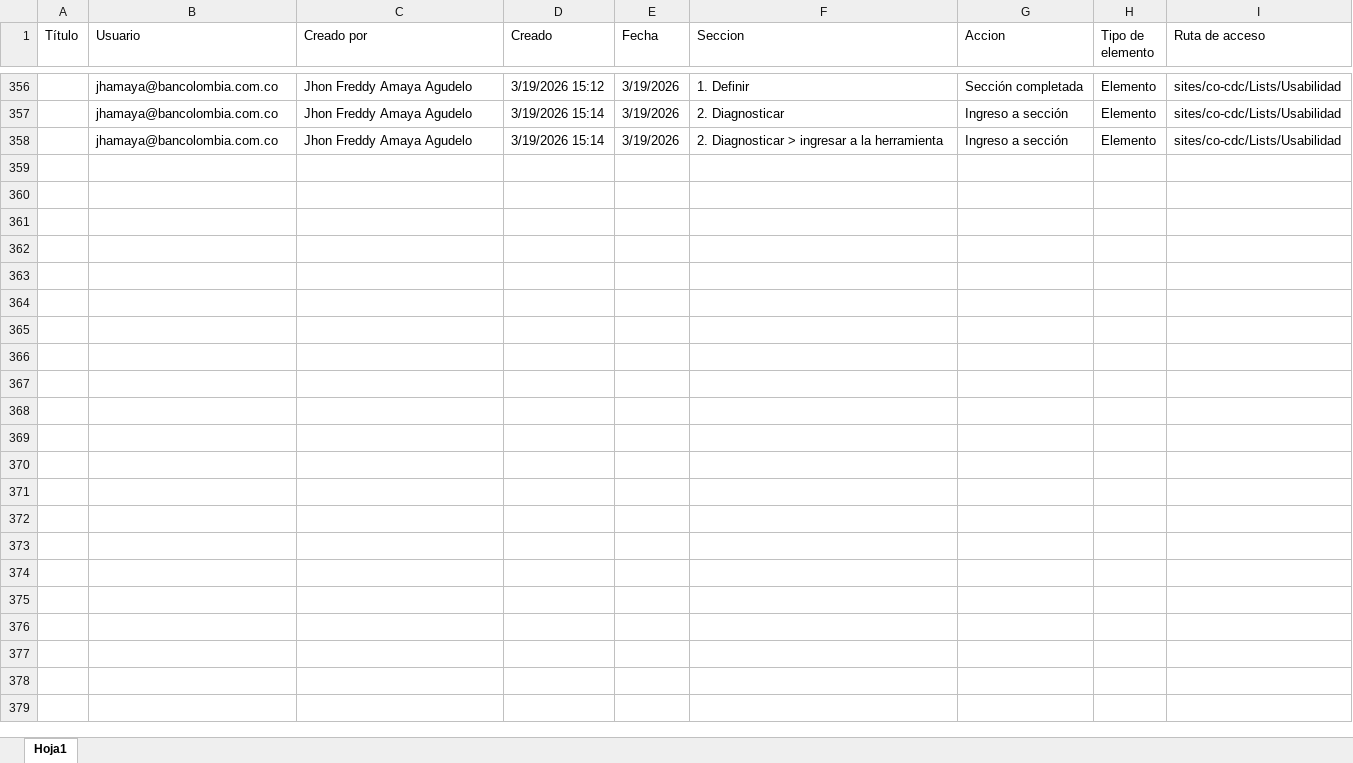
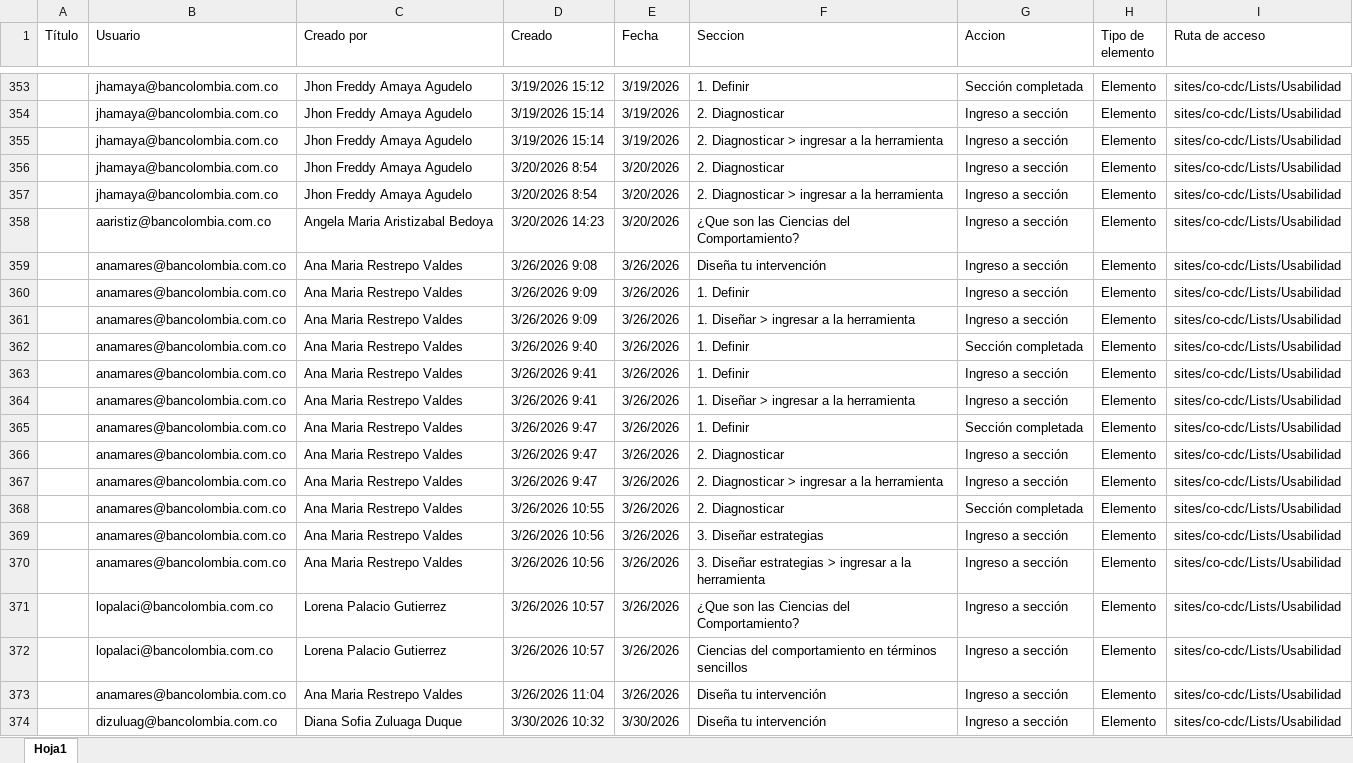
Before and after one commit to DavidZap/tablero_pre_pos_intervencion, an Excel workbook: data/raw/Usabilidad Power APP.xlsx, sheet Hoja1, drawn as a sheet; only a part is shown, gaps mark what is left out; values as stored, in another font and other column widths than the file's, no cell formats; the diff covers the shown part only; the diff names each change by its address in the sheet, - before the commit and + after, or states it on an @@ line.

Commit message:
Update binary files for Experiencia_en_el_uso_de_Power_App_B-Lab.xlsx and Usabilidad Power APP.xlsx

```diff
--- a/data/raw/Usabilidad Power APP.xlsx (sheet Hoja1)
+++ b/data/raw/Usabilidad Power APP.xlsx (sheet Hoja1)
+row 356:  | jhamaya@bancolombia.com.co | Jhon Freddy Amaya Agudelo | 3/20/2026 8:54 | 3/20/2026 | 2. Diagnosticar | Ingreso a sección | Elemento | sites/co-cdc/Lists/Usabilidad
+row 357:  | jhamaya@bancolombia.com.co | Jhon Freddy Amaya Agudelo | 3/20/2026 8:54 | 3/20/2026 | 2. Diagnosticar > ingresar a la herramienta | Ingreso a sección | Elemento | sites/co-cdc/Lists/Usabilidad
+row 358:  | aaristiz@bancolombia.com.co | Angela Maria Aristizabal Bedoya | 3/20/2026 14:23 | 3/20/2026 | ¿Que son las Ciencias del Comportamiento? | Ingreso a sección | Elemento | sites/co-cdc/Lists/Usabilidad
+row 359:  | anamares@bancolombia.com.co | Ana Maria Restrepo Valdes | 3/26/2026 9:08 | 3/26/2026 | Diseña tu intervención | Ingreso a sección | Elemento | sites/co-cdc/Lists/Usabilidad
+row 360:  | anamares@bancolombia.com.co | Ana Maria Restrepo Valdes | 3/26/2026 9:09 | 3/26/2026 | 1. Definir | Ingreso a sección | Elemento | sites/co-cdc/Lists/Usabilidad
+row 361:  | anamares@bancolombia.com.co | Ana Maria Restrepo Valdes | 3/26/2026 9:09 | 3/26/2026 | 1. Diseñar > ingresar a la herramienta | Ingreso a sección | Elemento | sites/co-cdc/Lists/Usabilidad
+row 362:  | anamares@bancolombia.com.co | Ana Maria Restrepo Valdes | 3/26/2026 9:40 | 3/26/2026 | 1. Definir | Sección completada | Elemento | sites/co-cdc/Lists/Usabilidad
+row 363:  | anamares@bancolombia.com.co | Ana Maria Restrepo Valdes | 3/26/2026 9:41 | 3/26/2026 | 1. Definir | Ingreso a sección | Elemento | sites/co-cdc/Lists/Usabilidad
+row 364:  | anamares@bancolombia.com.co | Ana Maria Restrepo Valdes | 3/26/2026 9:41 | 3/26/2026 | 1. Diseñar > ingresar a la herramienta | Ingreso a sección | Elemento | sites/co-cdc/Lists/Usabilidad
+row 365:  | anamares@bancolombia.com.co | Ana Maria Restrepo Valdes | 3/26/2026 9:47 | 3/26/2026 | 1. Definir | Sección completada | Elemento | sites/co-cdc/Lists/Usabilidad
+row 366:  | anamares@bancolombia.com.co | Ana Maria Restrepo Valdes | 3/26/2026 9:47 | 3/26/2026 | 2. Diagnosticar | Ingreso a sección | Elemento | sites/co-cdc/Lists/Usabilidad
+row 367:  | anamares@bancolombia.com.co | Ana Maria Restrepo Valdes | 3/26/2026 9:47 | 3/26/2026 | 2. Diagnosticar > ingresar a la herramienta | Ingreso a sección | Elemento | sites/co-cdc/Lists/Usabilidad
+row 368:  | anamares@bancolombia.com.co | Ana Maria Restrepo Valdes | 3/26/2026 10:55 | 3/26/2026 | 2. Diagnosticar | Sección completada | Elemento | sites/co-cdc/Lists/Usabilidad
+row 369:  | anamares@bancolombia.com.co | Ana Maria Restrepo Valdes | 3/26/2026 10:56 | 3/26/2026 | 3. Diseñar estrategias | Ingreso a sección | Elemento | sites/co-cdc/Lists/Usabilidad
+row 370:  | anamares@bancolombia.com.co | Ana Maria Restrepo Valdes | 3/26/2026 10:56 | 3/26/2026 | 3. Diseñar estrategias > ingresar a la herramienta | Ingreso a sección | Elemento | sites/co-cdc/Lists/Usabilidad
+row 371:  | lopalaci@bancolombia.com.co | Lorena Palacio Gutierrez | 3/26/2026 10:57 | 3/26/2026 | ¿Que son las Ciencias del Comportamiento? | Ingreso a sección | Elemento | sites/co-cdc/Lists/Usabilidad
+row 372:  | lopalaci@bancolombia.com.co | Lorena Palacio Gutierrez | 3/26/2026 10:57 | 3/26/2026 | Ciencias del comportamiento en términos sencillos | Ingreso a sección | Elemento | sites/co-cdc/Lists/Usabilidad
+row 373:  | anamares@bancolombia.com.co | Ana Maria Restrepo Valdes | 3/26/2026 11:04 | 3/26/2026 | Diseña tu intervención | Ingreso a sección | Elemento | sites/co-cdc/Lists/Usabilidad
+row 374:  | dizuluag@bancolombia.com.co | Diana Sofia Zuluaga Duque | 3/30/2026 10:32 | 3/30/2026 | Diseña tu intervención | Ingreso a sección | Elemento | sites/co-cdc/Lists/Usabilidad
```
Also changed, not shown: 153 added rows and 3 removed rows elsewhere in this sheet, cell formats, data/raw/Experiencia_en_el_uso_de_Power_App_B-Lab.xlsx.
